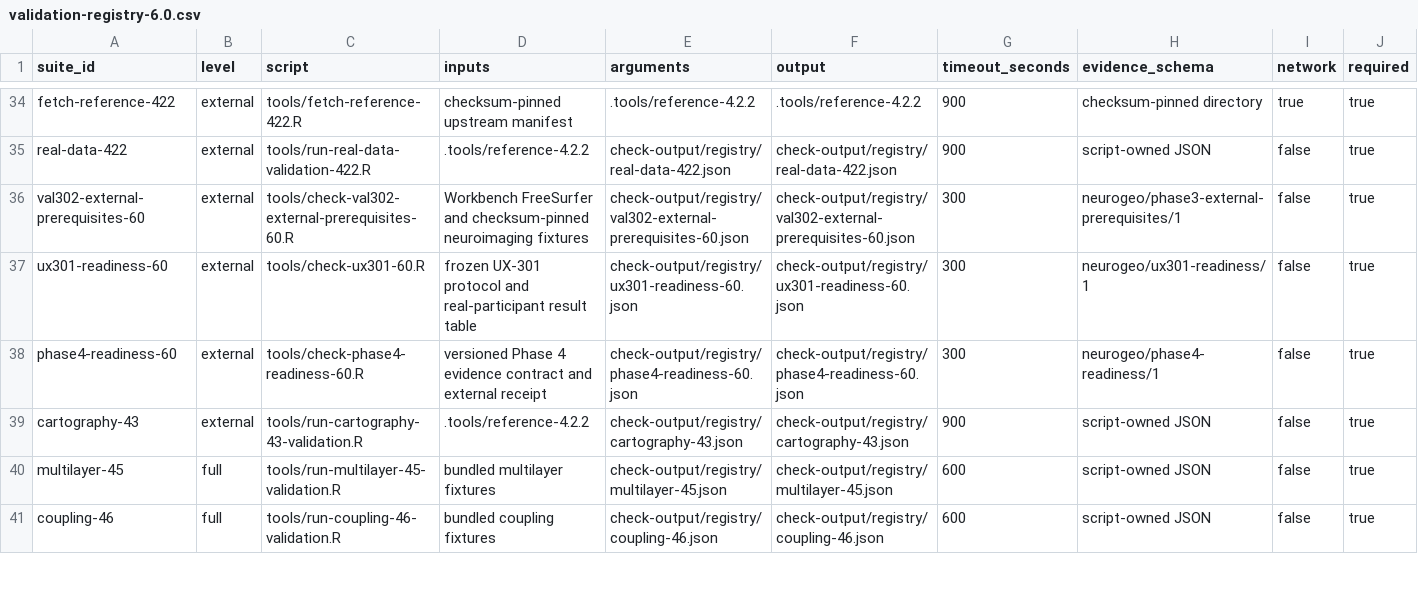
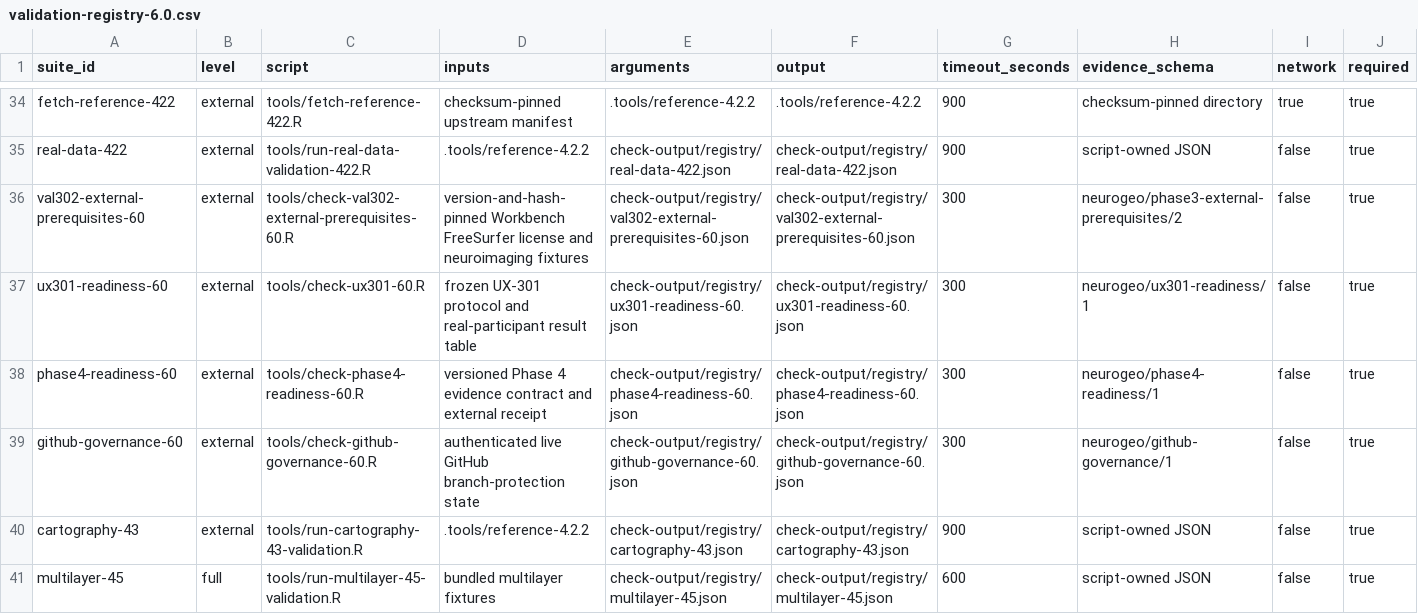
Before and after one commit to zh1peng/neurogeo, a CSV file: inst/spec/validation-registry-6.0.csv, drawn as a sheet; only a part is shown, gaps mark what is left out; the shorter side is filled out with more unchanged rows.

Commit message:
Close governance and pin VAL-302 tools

```diff
--- a/inst/spec/validation-registry-6.0.csv
+++ b/inst/spec/validation-registry-6.0.csv
@@ -35,5 +35,6 @@ fetch-reference-422,external,tools/fetch-reference-422.R,checksum-pinned upstrea
 real-data-422,external,tools/run-real-data-validation-422.R,.tools/reference-4.2.2,check-output/registry/real-data-422.json,check-output/registry/real-data-422.json,900,script-owned JSON,false,true
-val302-external-prerequisites-60,external,tools/check-val302-external-prerequisites-60.R,Workbench FreeSurfer and checksum-pinned neuroimaging fixtures,check-output/registry/val302-external-prerequisites-60.json,check-output/registry/val302-external-prerequisites-60.json,300,neurogeo/phase3-external-prerequisites/1,false,true
+val302-external-prerequisites-60,external,tools/check-val302-external-prerequisites-60.R,version-and-hash-pinned Workbench FreeSurfer license and neuroimaging fixtures,check-output/registry/val302-external-prerequisites-60.json,check-output/registry/val302-external-prerequisites-60.json,300,neurogeo/phase3-external-prerequisites/2,false,true
 ux301-readiness-60,external,tools/check-ux301-60.R,frozen UX-301 protocol and real-participant result table,check-output/registry/ux301-readiness-60.json,check-output/registry/ux301-readiness-60.json,300,neurogeo/ux301-readiness/1,false,true
 phase4-readiness-60,external,tools/check-phase4-readiness-60.R,versioned Phase 4 evidence contract and external receipt,check-output/registry/phase4-readiness-60.json,check-output/registry/phase4-readiness-60.json,300,neurogeo/phase4-readiness/1,false,true
+github-governance-60,external,tools/check-github-governance-60.R,authenticated live GitHub branch-protection state,check-output/registry/github-governance-60.json,check-output/registry/github-governance-60.json,300,neurogeo/github-governance/1,false,true
 cartography-43,external,tools/run-cartography-43-validation.R,.tools/reference-4.2.2,check-output/registry/cartography-43.json,check-output/registry/cartography-43.json,900,script-owned JSON,false,true
```
Also changed, not shown: inst/spec/audit-task-status-6.0.csv, 5 other files.
